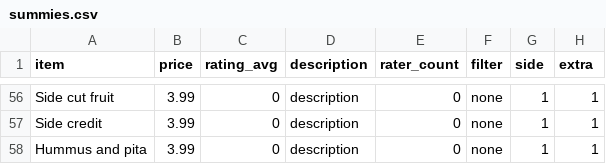
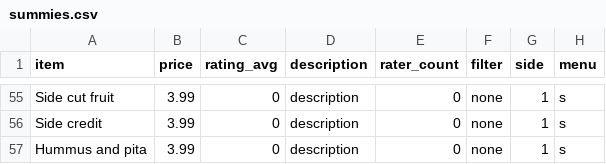
Before and after one commit to barca/FoodyCall, a CSV file: summies.csv, drawn as a sheet; only a part is shown, gaps mark what is left out; addresses are those after the commit; the diff covers the shown part only; the diff names each change by its address in the sheet, - before the commit and + after, or states it on an @@ line.

Commit message:
csv field: menu

```diff
--- a/summies.csv
+++ b/summies.csv
-H1: extra
+H1: menu
-H55:H57 (menu): 1
+H55:H57 (menu): s
```
Also changed, not shown: 1 removed row and 53 edited cells elsewhere in this file.
